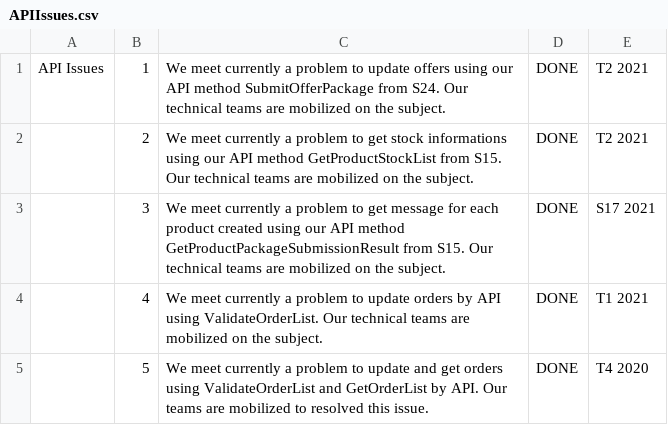
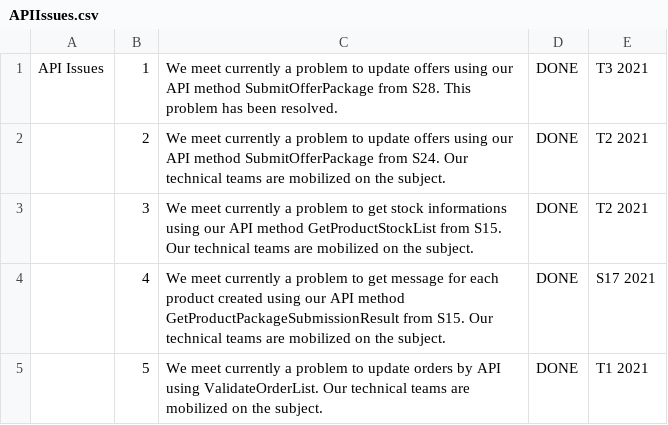
Before and after one commit to FlorentFERRAND/APIDashboard, a CSV file: wwwroot/Production/APIIssues.csv, drawn as a sheet.

Commit message:
Edit CSV files (problem solved for Production environment)

```diff
--- a/wwwroot/Production/APIIssues.csv
+++ b/wwwroot/Production/APIIssues.csv
@@ -1,5 +1,5 @@
-API Issues;1;We meet currently a problem to update offers using our API method SubmitOfferPackage from S24. Our technical teams are mobilized on the subject.;DONE;T2 2021
-;2;We meet currently a problem to get stock informations using our API method GetProductStockList from S15. Our technical teams are mobilized on the subject.;DONE;T2 2021
-;3;We meet currently a problem to get message for each product created using our API method GetProductPackageSubmissionResult from S15. Our technical teams are mobilized on the subject.;DONE;S17 2021
-;4;We meet currently a problem to update orders by API using ValidateOrderList. Our technical teams are mobilized on the subject.;DONE;T1 2021
-;5;We meet currently a problem to update and get orders using ValidateOrderList and GetOrderList by API. Our teams are mobilized to resolved this issue.;DONE;T4 2020
+API Issues;1;We meet currently a problem to update offers using our API method SubmitOfferPackage from S28. This problem has been resolved.;DONE;T3 2021
+;2;We meet currently a problem to update offers using our API method SubmitOfferPackage from S24. Our technical teams are mobilized on the subject.;DONE;T2 2021
+;3;We meet currently a problem to get stock informations using our API method GetProductStockList from S15. Our technical teams are mobilized on the subject.;DONE;T2 2021
+;4;We meet currently a problem to get message for each product created using our API method GetProductPackageSubmissionResult from S15. Our technical teams are mobilized on the subject.;DONE;S17 2021
+;5;We meet currently a problem to update orders by API using ValidateOrderList. Our technical teams are mobilized on the subject.;DONE;T1 2021
```
Also changed, not shown: 1 other file.
